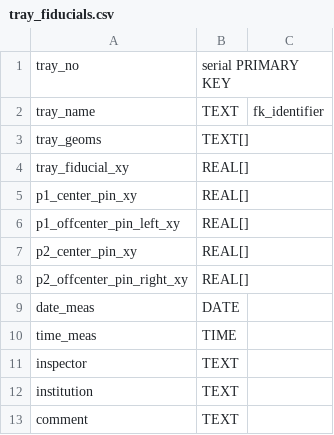
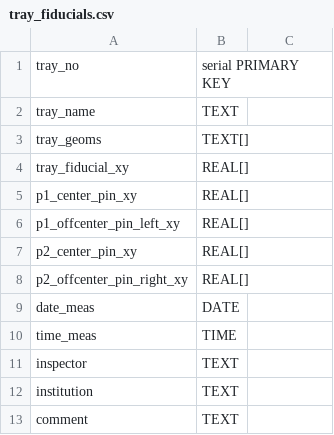
Before and after one commit to cmu-hgc-mac/HGC_DB_postgres, a CSV file: dbase_info/postgres_tables/tray_fiducials.csv, drawn as a sheet.

Commit message:
Update tray_fiducials.csv

```diff
--- a/dbase_info/postgres_tables/tray_fiducials.csv
+++ b/dbase_info/postgres_tables/tray_fiducials.csv
@@ -1,3 +1,3 @@
 tray_no,serial PRIMARY KEY,,
-tray_name,TEXT,fk_identifier,
+tray_name,TEXT,,
 tray_geoms,TEXT[],,
```
